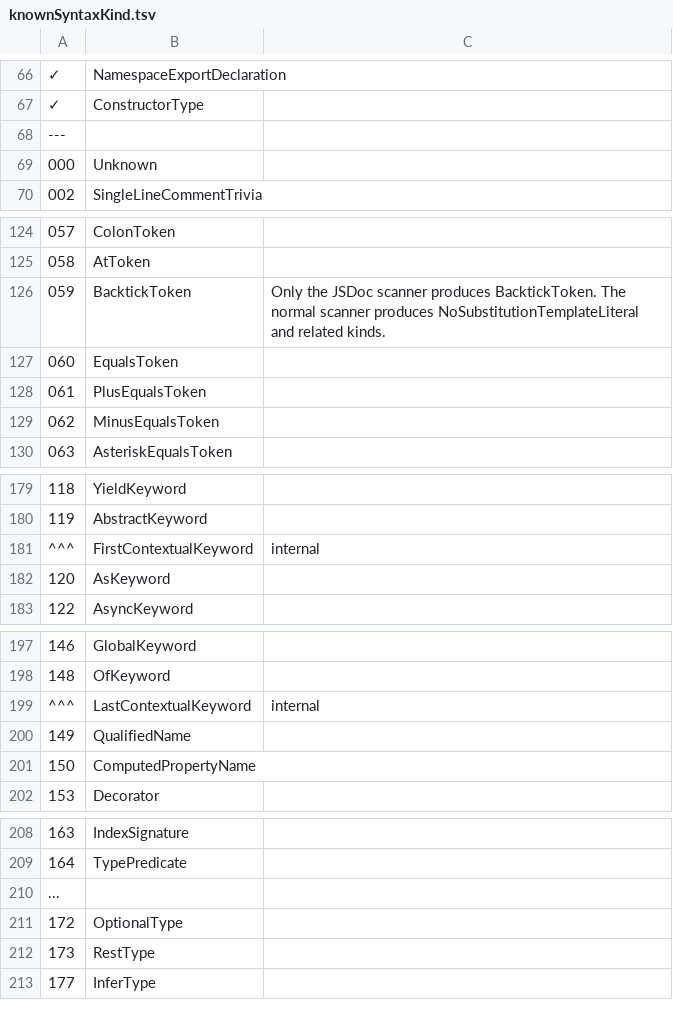
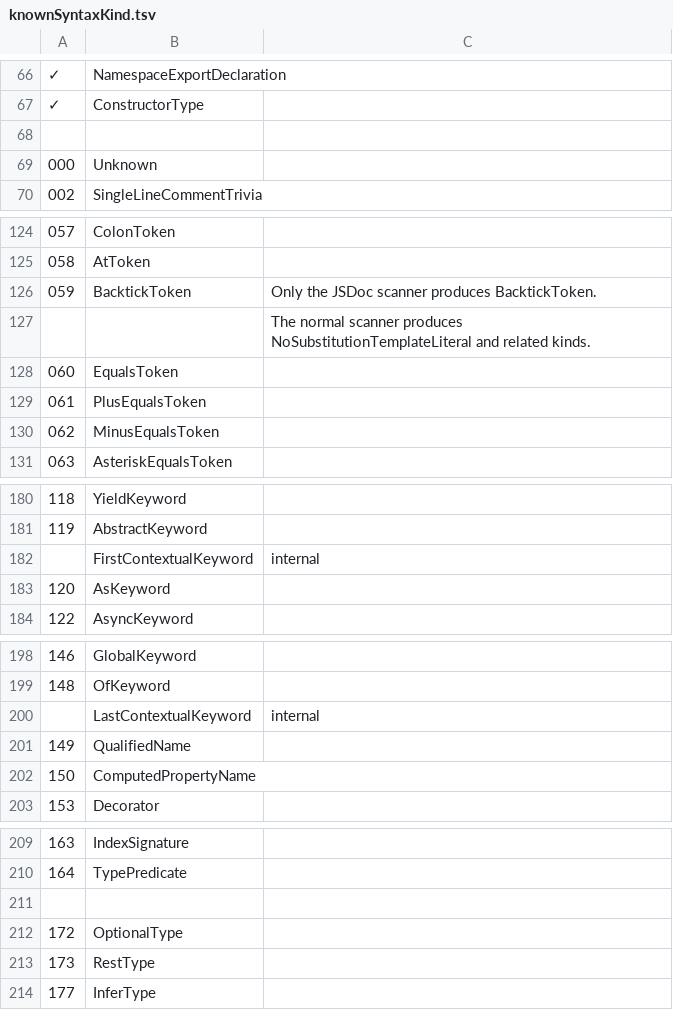
Before and after one commit to LongTengDao/j-ts, a TSV file: build/knownSyntaxKind.tsv, drawn as a sheet; only a part is shown, gaps mark what is left out; the diff covers the shown part only.

Commit message:
SyntaxKind

```diff
--- a/build/knownSyntaxKind.tsv
+++ b/build/knownSyntaxKind.tsv
@@ -67,3 +67,3 @@
 ✓	ConstructorType	
----		
+		
 000	Unknown	
@@ -125,3 +125,4 @@
 058	AtToken	
-059	BacktickToken	Only the JSDoc scanner produces BacktickToken. The normal scanner produces NoSubstitutionTemplateLiteral and related kinds.
+059	BacktickToken	Only the JSDoc scanner produces BacktickToken.
+		The normal scanner produces NoSubstitutionTemplateLiteral and related kinds.
 060	EqualsToken	
@@ -180,3 +181,3 @@
 119	AbstractKeyword	
-^^^	FirstContextualKeyword	internal
+	FirstContextualKeyword	internal
 120	AsKeyword	
@@ -198,3 +199,3 @@
 148	OfKeyword	
-^^^	LastContextualKeyword	internal
+	LastContextualKeyword	internal
 149	QualifiedName	
@@ -209,3 +210,3 @@
 164	TypePredicate	
-...		
+		
 172	OptionalType	
```
Also changed, not shown: 1 edited cell elsewhere in this file, 1 other file.
